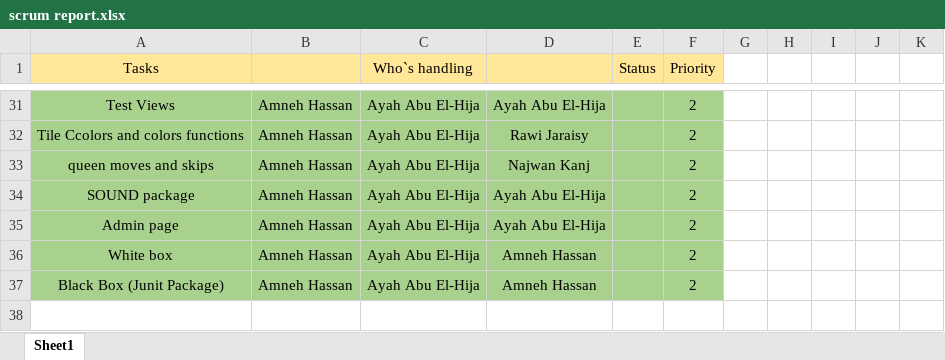
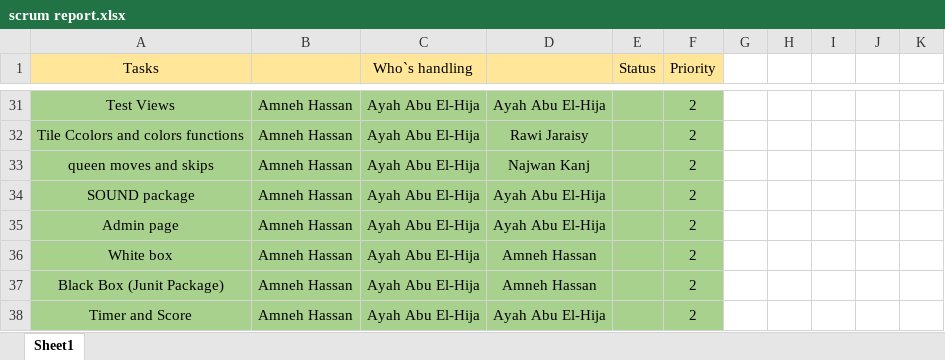
Before and after one commit to Rawige98/-Hamka---Damka-Game, an Excel workbook: scrum report.xlsx, sheet Sheet1, drawn as a sheet; only a part is shown, gaps mark what is left out; values as stored, in another font and other column widths than the file's, no borders; the diff names each change by its address in the sheet, - before the commit and + after, or states it on an @@ line.

Commit message:
Update scrum report.xlsx

```diff
--- a/scrum report.xlsx (sheet Sheet1)
+++ b/scrum report.xlsx (sheet Sheet1)
+row 38: Timer and Score | Amneh Hassan | Ayah Abu El-Hija | Ayah Abu El-Hija |  | 2
```
